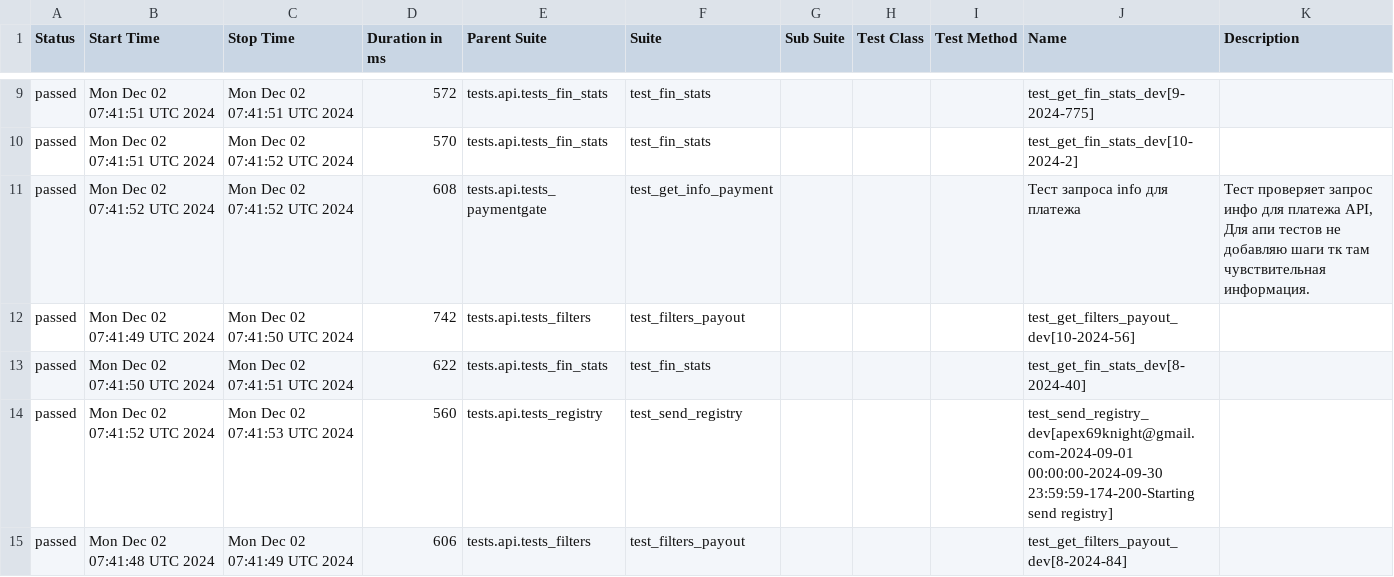
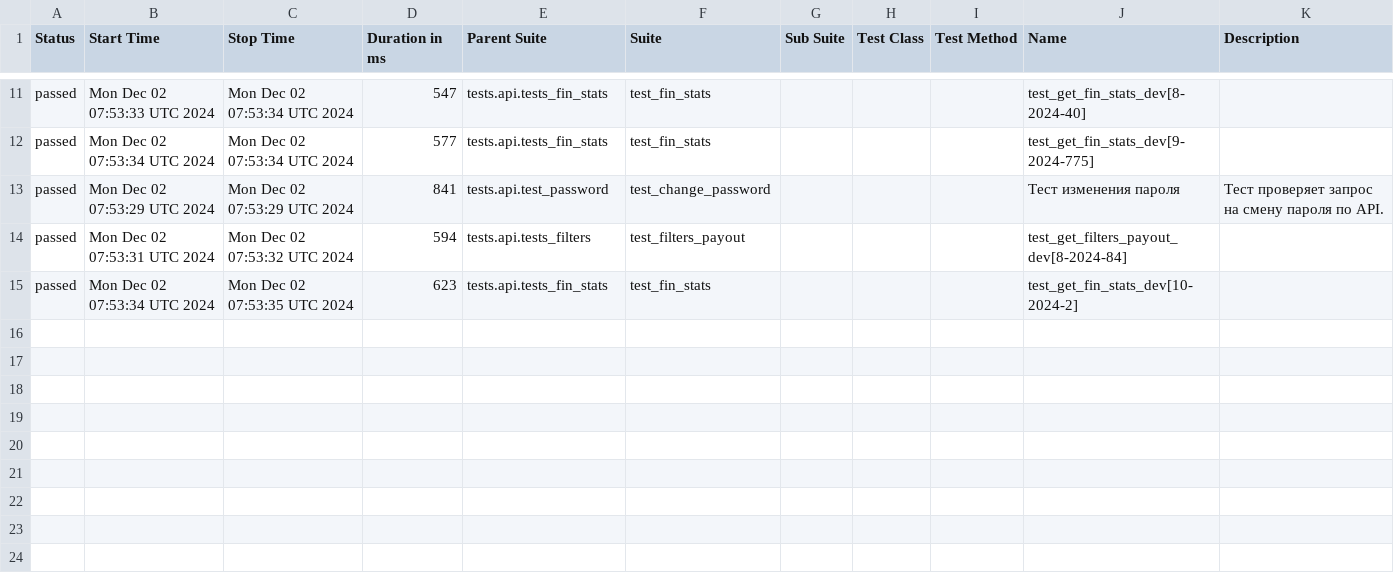
Before and after one commit to VadimZhuckow/allure_report, a CSV file: data/suites.csv, drawn as a sheet; only a part is shown, gaps mark what is left out; the diff covers the shown part only.

```diff
--- a/data/suites.csv
+++ b/data/suites.csv
@@ -9,7 +11,5 @@
-"passed","Mon Dec 02 07:41:51 UTC 2024","Mon Dec 02 07:41:51 UTC 2024","572","tests.api.tests_fin_stats","test_fin_stats","","","","test_get_fin_stats_dev[9-2024-775]",""
-"passed","Mon Dec 02 07:41:51 UTC 2024","Mon Dec 02 07:41:52 UTC 2024","570","tests.api.tests_fin_stats","test_fin_stats","","","","test_get_fin_stats_dev[10-2024-2]",""
-"passed","Mon Dec 02 07:41:52 UTC 2024","Mon Dec 02 07:41:52 UTC 2024","608","tests.api.tests_paymentgate","test_get_info_payment","","","","Тест запроса info для платежа","Тест проверяет запрос инфо для платежа API, Для апи тестов не добавляю шаги тк там чувствительная информация."
-"passed","Mon Dec 02 07:41:49 UTC 2024","Mon Dec 02 07:41:50 UTC 2024","742","tests.api.tests_filters","test_filters_payout","","","","test_get_filters_payout_dev[10-2024-56]",""
-"passed","Mon Dec 02 07:41:50 UTC 2024","Mon Dec 02 07:41:51 UTC 2024","622","tests.api.tests_fin_stats","test_fin_stats","","","","test_get_fin_stats_dev[8-2024-40]",""
-"passed","Mon Dec 02 07:41:52 UTC 2024","Mon Dec 02 07:41:53 UTC 2024","560","tests.api.tests_registry","test_send_registry","","","","test_send_registry_dev[apex69knight@gmail.com-2024-09-01 00:00:00-2024-09-30 23:59:59-174-200-Starting send registry]",""
-"passed","Mon Dec 02 07:41:48 UTC 2024","Mon Dec 02 07:41:49 UTC 2024","606","tests.api.tests_filters","test_filters_payout","","","","test_get_filters_payout_dev[8-2024-84]",""
+"passed","Mon Dec 02 07:53:33 UTC 2024","Mon Dec 02 07:53:34 UTC 2024","547","tests.api.tests_fin_stats","test_fin_stats","","","","test_get_fin_stats_dev[8-2024-40]",""
+"passed","Mon Dec 02 07:53:34 UTC 2024","Mon Dec 02 07:53:34 UTC 2024","577","tests.api.tests_fin_stats","test_fin_stats","","","","test_get_fin_stats_dev[9-2024-775]",""
+"passed","Mon Dec 02 07:53:29 UTC 2024","Mon Dec 02 07:53:29 UTC 2024","841","tests.api.test_password","test_change_password","","","","Тест изменения пароля","Тест проверяет запрос на смену пароля по API."
+"passed","Mon Dec 02 07:53:31 UTC 2024","Mon Dec 02 07:53:32 UTC 2024","594","tests.api.tests_filters","test_filters_payout","","","","test_get_filters_payout_dev[8-2024-84]",""
+"passed","Mon Dec 02 07:53:34 UTC 2024","Mon Dec 02 07:53:35 UTC 2024","623","tests.api.tests_fin_stats","test_fin_stats","","","","test_get_fin_stats_dev[10-2024-2]",""
```
Also changed, not shown: 2 added rows and 30 edited cells elsewhere in this file, 34 other files.
